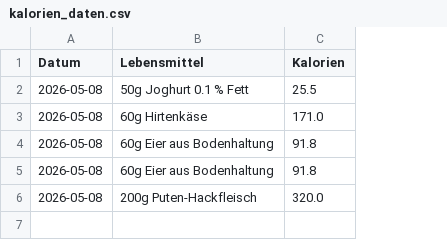
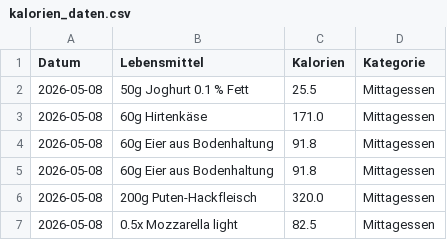
Before and after one commit to ravenholly/kalorienprojekt, a CSV file: kalorien_daten.csv, drawn as a sheet; the diff names each change by its address in the sheet, - before the commit and + after, or states it on an @@ line.

```diff
--- a/kalorien_daten.csv
+++ b/kalorien_daten.csv
+column D (Kategorie), rows 2-6: all Mittagessen
+row 7: 2026-05-08 | 0.5x Mozzarella light | 82.5 | Mittagessen
```
Also changed, not shown: predefined_foods.csv, 1 other file.
